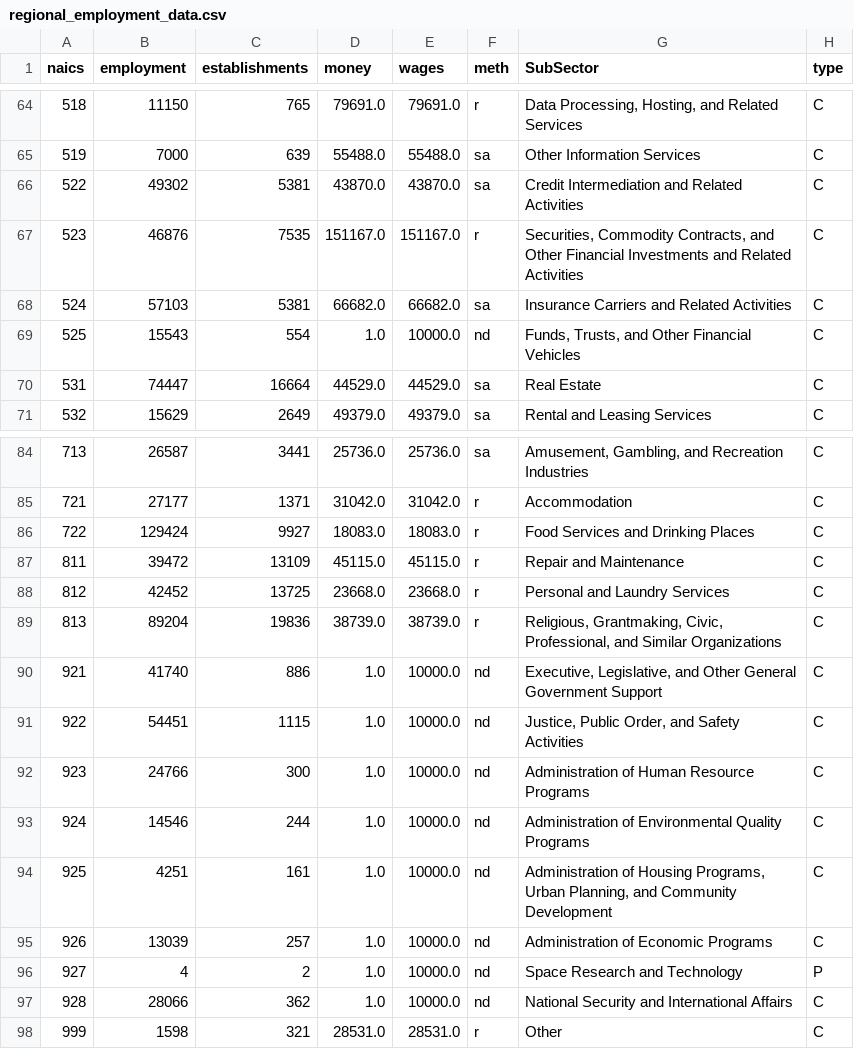
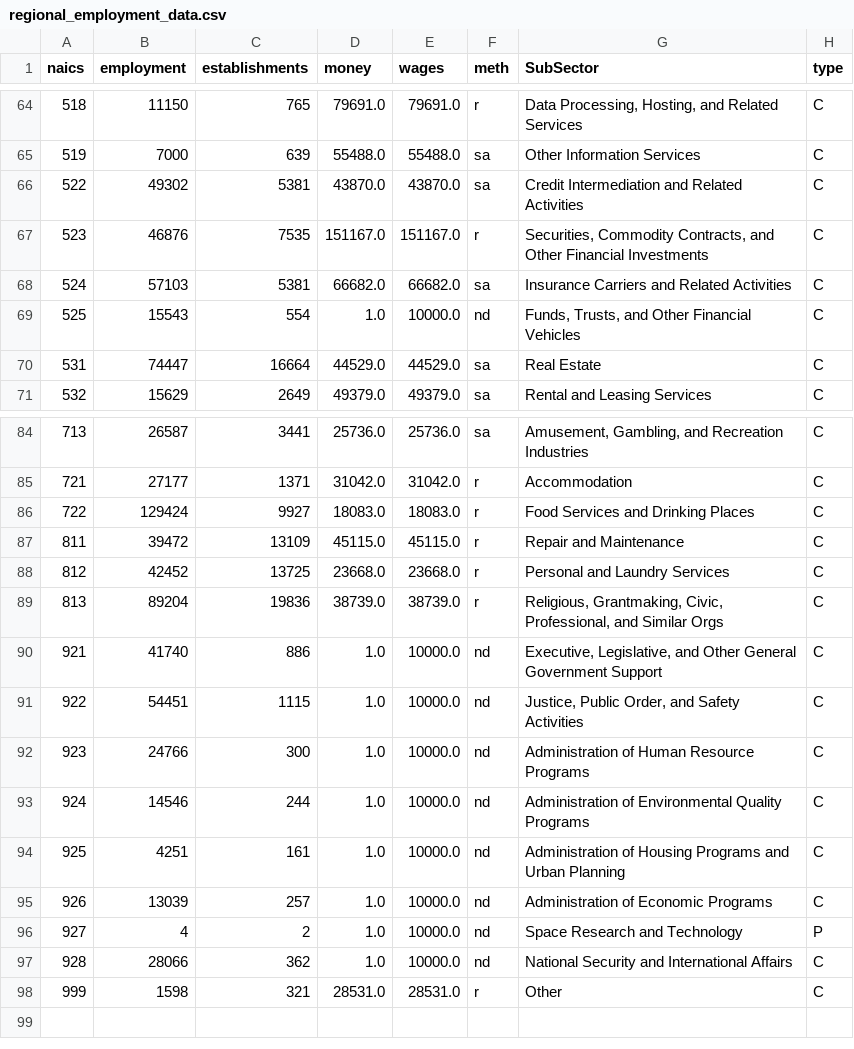
Before and after one commit to dvrpc/phillyfreightfinder, a CSV file: data/regional_employment_data.csv, drawn as a sheet; only a part is shown, gaps mark what is left out; the diff names each change by its address in the sheet, - before the commit and + after, or states it on an @@ line.

Commit message:
Improve economy story
- replace tooltip
- add industry list in narrative

```diff
--- a/data/regional_employment_data.csv
+++ b/data/regional_employment_data.csv
-G67 (SubSector): …Financial Investments and Related Activities
+G67 (SubSector): …Financial Investments
-G89 (SubSector): …and Similar Organizations
+G89 (SubSector): …and Similar Orgs
-G94 (SubSector): …of Housing Programs, Urban Planning, and Community Development
+G94 (SubSector): …of Housing Programs and Urban Planning
```
Also changed, not shown: 3 other files.
